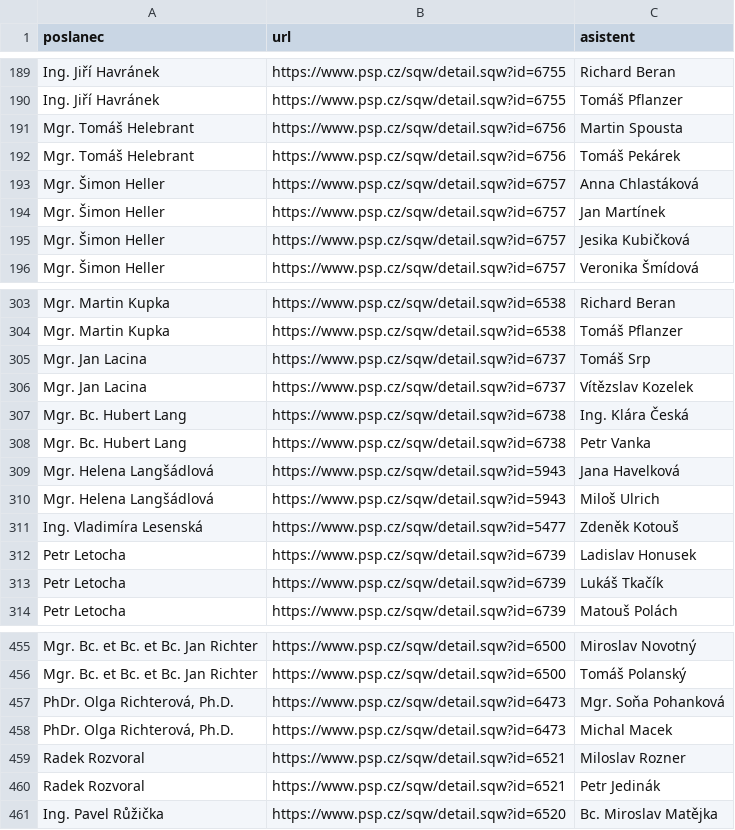
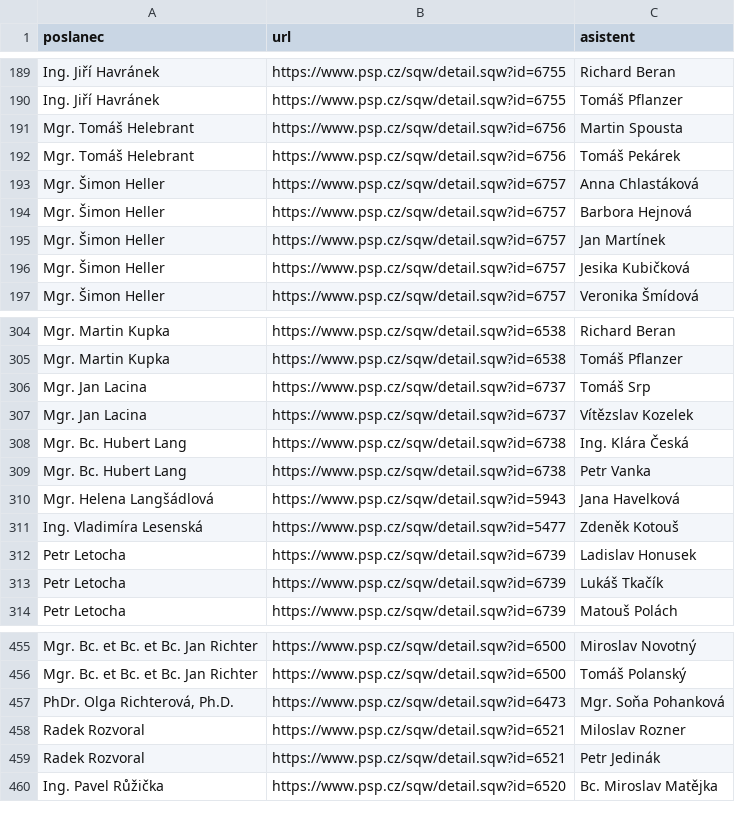
Before and after one commit to kokes/psp-asistenti, a CSV file: asistenti.csv, drawn as a sheet; only a part is shown, gaps mark what is left out; removed rows and columns are numbered as before the commit, all else as after; the diff names each change by its address in the sheet, - before the commit and + after, or states it on an @@ line.

```diff
--- a/asistenti.csv
+++ b/asistenti.csv
+row 194: Mgr. Šimon Heller | https://www.psp.cz/sqw/detail.sqw?id=6757 | Barbora Hejnová
-row 310: Mgr. Helena Langšádlová | https://www.psp.cz/sqw/detail.sqw?id=5943 | Miloš Ulrich
-row 458: PhDr. Olga Richterová, Ph.D. | https://www.psp.cz/sqw/detail.sqw?id=6473 | Michal Macek
```
Also changed, not shown: 1 other file.
